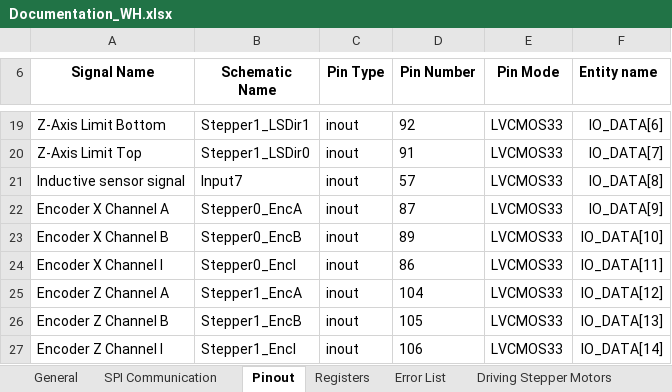
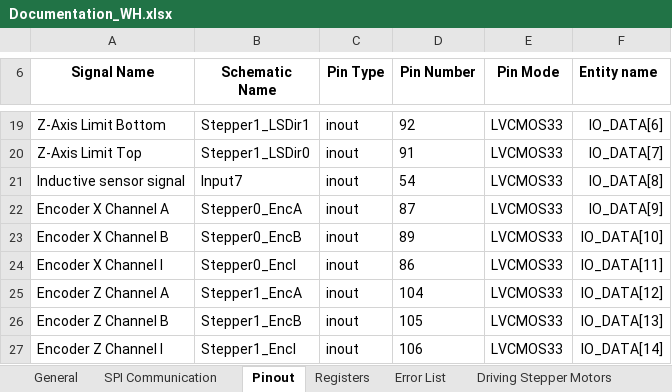
Before and after one commit to GOLDi2/goldi2, an Excel workbook: hardware/boards/warehouse_v2/docs/Documentation_WH.xlsx, sheet Pinout, drawn as a sheet; only a part is shown, gaps mark what is left out; values as stored, in another font and other column widths than the file's, no borders; the diff names each change by its address in the sheet, - before the commit and + after, or states it on an @@ line.

```diff
--- a/hardware/boards/warehouse_v2/docs/Documentation_WH.xlsx (sheet Pinout)
+++ b/hardware/boards/warehouse_v2/docs/Documentation_WH.xlsx (sheet Pinout)
-D21 (Pin Number): 57
+D21 (Pin Number): 54
```
Also changed, not shown: sheet Registers, hardware/boards/axis_portal_v2/docs/Documentation_AP2.xlsx, 8 other files.
